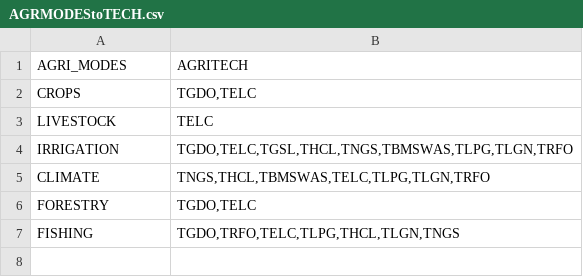
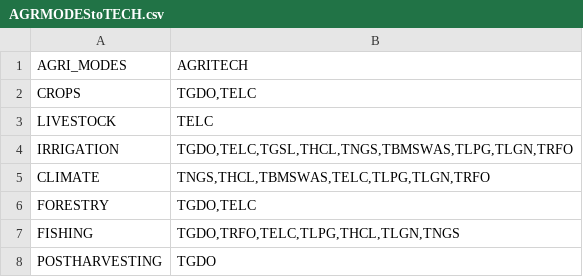
Before and after one commit to e3modelling/mrprom, a CSV file: inst/extdata/blabla_export/AGRMODEStoTECH.csv, drawn as a sheet.

Commit message:
Add POSTHARVESTING entry to AGRMODEStoTECH.csv

```diff
--- a/inst/extdata/blabla_export/AGRMODEStoTECH.csv
+++ b/inst/extdata/blabla_export/AGRMODEStoTECH.csv
@@ -7 +7,2 @@ FORESTRY,"TGDO,TELC"
 FISHING,"TGDO,TRFO,TELC,TLPG,THCL,TLGN,TNGS"
+POSTHARVESTING,"TGDO"
```
